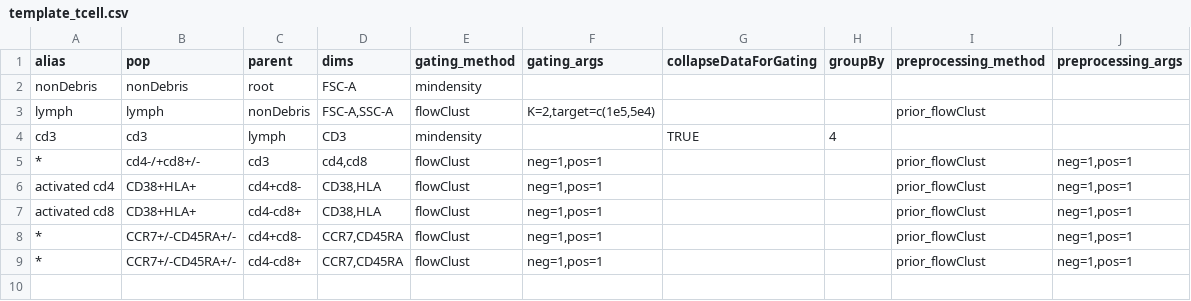
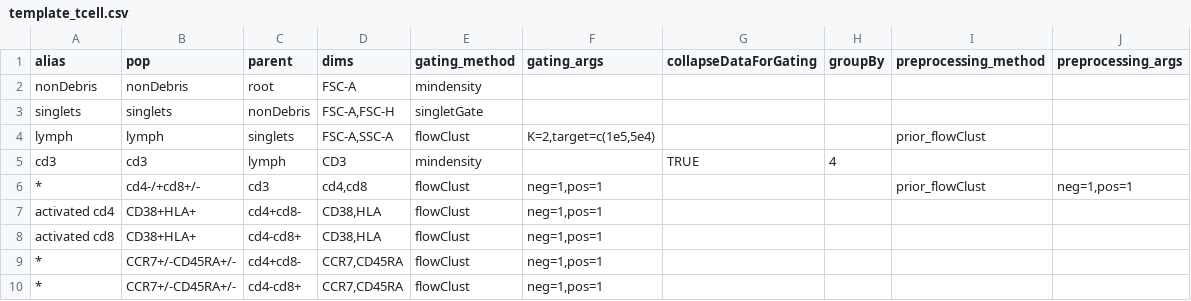
Before and after one commit to RGLab/openCyto, a CSV file: inst/extdata/template_tcell.csv, drawn as a sheet.

```diff
--- a/inst/extdata/template_tcell.csv
+++ b/inst/extdata/template_tcell.csv
@@ -2,8 +2,9 @@
 "nonDebris","nonDebris","root","FSC-A","mindensity",,,,,
-"lymph","lymph","nonDebris","FSC-A,SSC-A","flowClust","K=2,target=c(1e5,5e4)",,,"prior_flowClust",
+"singlets","singlets","nonDebris","FSC-A,FSC-H","singletGate",,,,,
+"lymph","lymph","singlets","FSC-A,SSC-A","flowClust","K=2,target=c(1e5,5e4)",,,"prior_flowClust",
 "cd3","cd3","lymph","CD3","mindensity",,"TRUE",4,,
 "*","cd4-/+cd8+/-","cd3","cd4,cd8","flowClust","neg=1,pos=1",,,"prior_flowClust","neg=1,pos=1"
-"activated cd4","CD38+HLA+","cd4+cd8-","CD38,HLA","flowClust","neg=1,pos=1",,,"prior_flowClust","neg=1,pos=1"
-"activated cd8","CD38+HLA+","cd4-cd8+","CD38,HLA","flowClust","neg=1,pos=1",,,"prior_flowClust","neg=1,pos=1"
-"*","CCR7+/-CD45RA+/-","cd4+cd8-","CCR7,CD45RA","flowClust","neg=1,pos=1",,,"prior_flowClust","neg=1,pos=1"
-"*","CCR7+/-CD45RA+/-","cd4-cd8+","CCR7,CD45RA","flowClust","neg=1,pos=1",,,"prior_flowClust","neg=1,pos=1"
+"activated cd4","CD38+HLA+","cd4+cd8-","CD38,HLA","flowClust","neg=1,pos=1",,,,
+"activated cd8","CD38+HLA+","cd4-cd8+","CD38,HLA","flowClust","neg=1,pos=1",,,,
+"*","CCR7+/-CD45RA+/-","cd4+cd8-","CCR7,CD45RA","flowClust","neg=1,pos=1",,,,
+"*","CCR7+/-CD45RA+/-","cd4-cd8+","CCR7,CD45RA","flowClust","neg=1,pos=1",,,,
```
Also changed, not shown: 3 other files.
